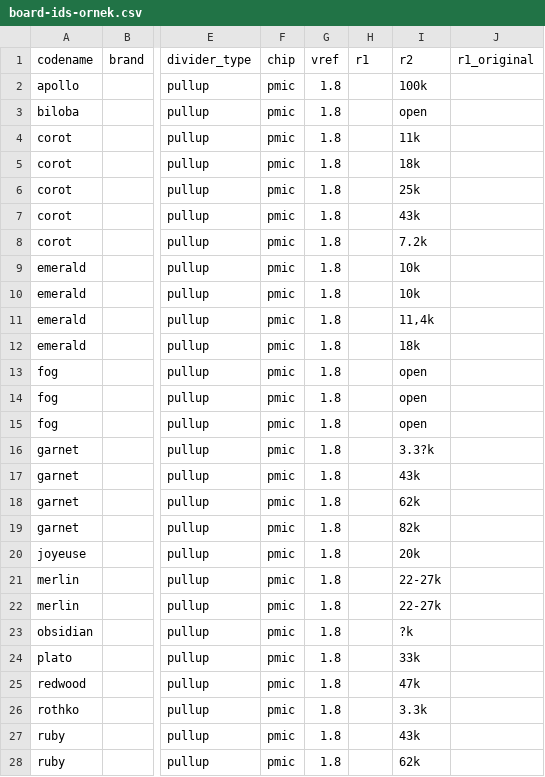
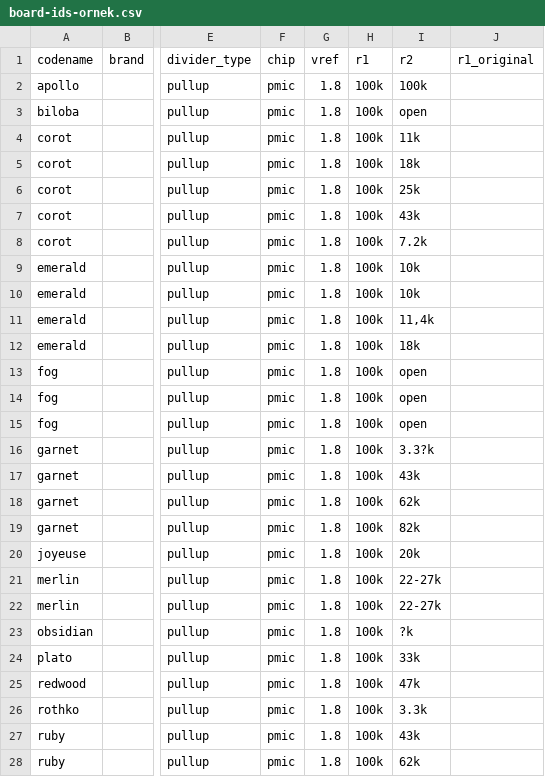
Before and after one commit to koyuyesil/lwfulltutorial, a CSV file: database/samples/board-ids-ornek.csv, drawn as a sheet; only a part is shown, gaps mark what is left out; the diff covers the shown part only; the diff names each change by its address in the sheet, - before the commit and + after, or states it on an @@ line.

Commit message:
Board ID: original values on PCB, symmetric layout, R1 measurement note and calculator; sample R1 defaults to 100k

```diff
--- a/database/samples/board-ids-ornek.csv
+++ b/database/samples/board-ids-ornek.csv
-H2:H28 (r1): (empty)
+H2:H28 (r1): 100k
```
Also changed, not shown: 33 edited cells elsewhere in this file, 9 other files.
